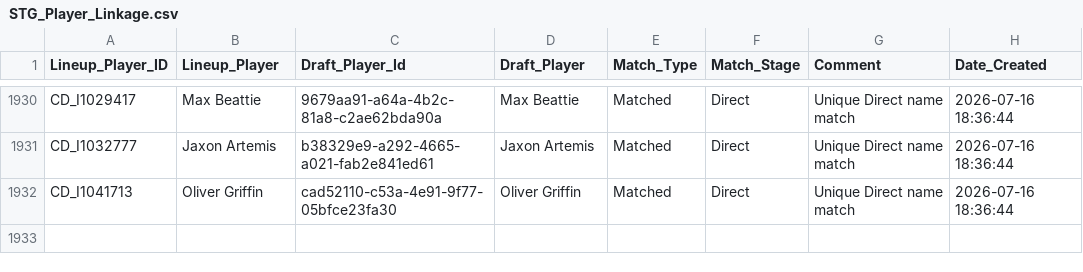
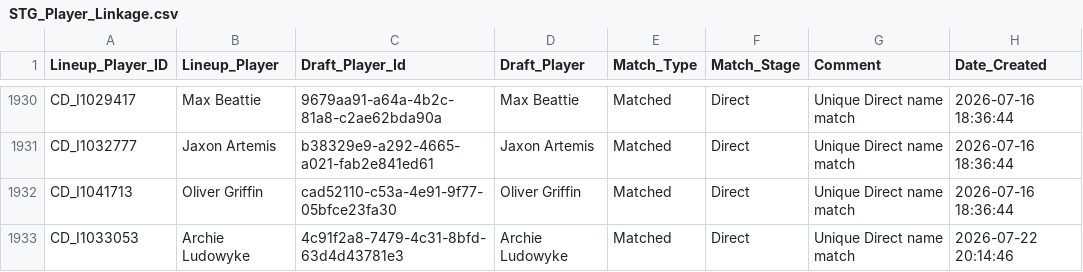
Before and after one commit to JamesB112/AFL-Dashboard, a CSV file: data/STG_Player_Linkage.csv, drawn as a sheet; only a part is shown, gaps mark what is left out; the diff names each change by its address in the sheet, - before the commit and + after, or states it on an @@ line.

Commit message:
Data update R20 G1

```diff
--- a/data/STG_Player_Linkage.csv
+++ b/data/STG_Player_Linkage.csv
+row 1933: CD_I1033053 | Archie Ludowyke | 4c91f2a8-7479-4c31-8bfd-63d4d43781e3 | Archie Ludowyke | Matched | Direct | Unique Direct name match | 2026-07-22 20:14:46
```
Also changed, not shown: data/Ladder_Projection.csv, data/STG_Fixture.csv, 3 other files.
